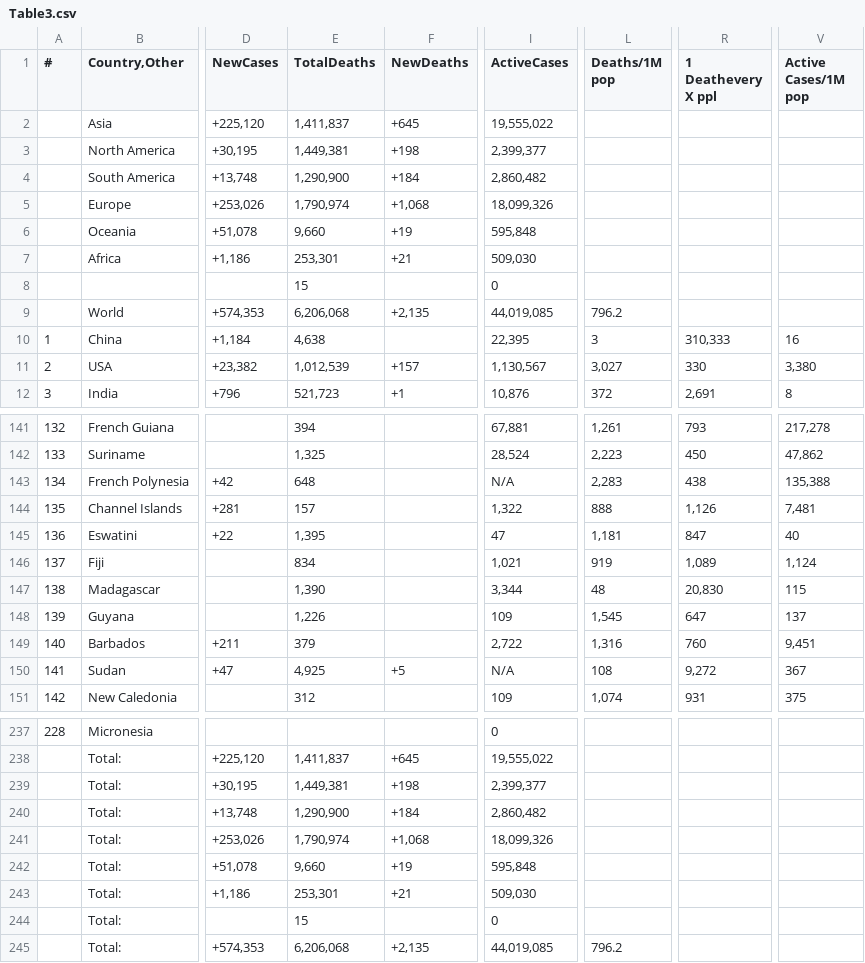
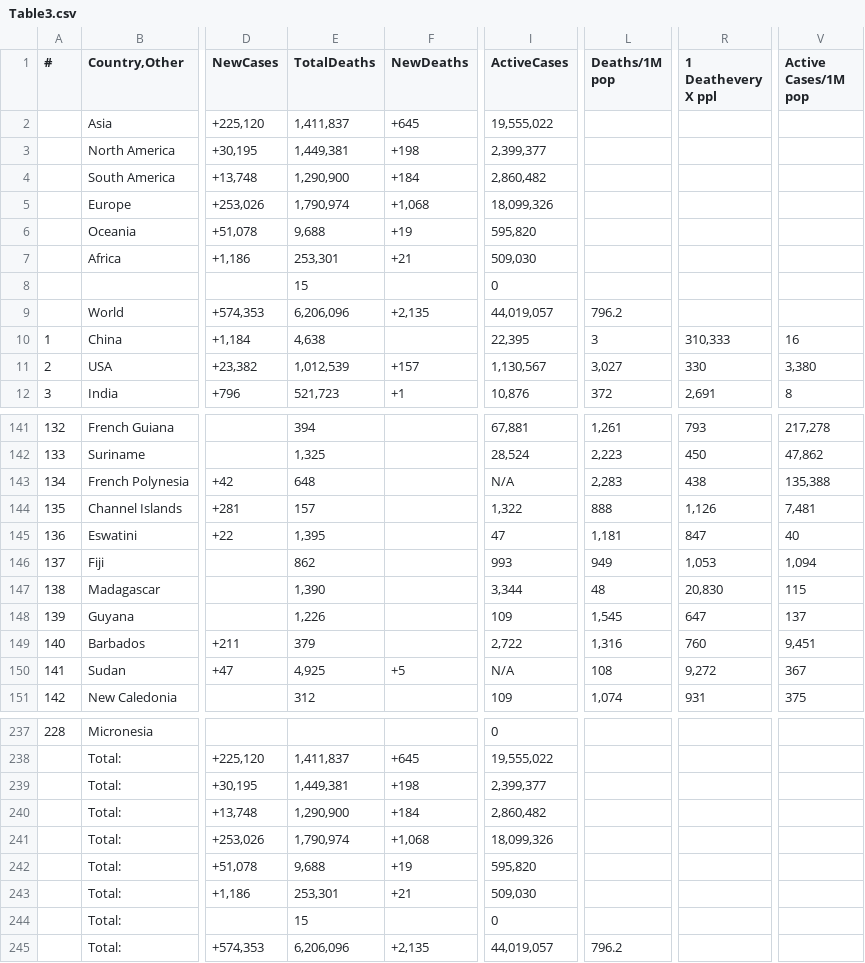
Before and after one commit to Covid-Data-API/Worldometer-Covid-Data-API, a CSV file: Table3.csv, drawn as a sheet; only a part is shown, gaps mark what is left out; the diff names each change by its address in the sheet, - before the commit and + after, or states it on an @@ line.

```diff
--- a/Table3.csv
+++ b/Table3.csv
-E6 (TotalDeaths): 9,660
+E6 (TotalDeaths): 9,688
-I6 (ActiveCases): 595,848
+I6 (ActiveCases): 595,820
-E9 (TotalDeaths): 6,206,068
+E9 (TotalDeaths): 6,206,096
-I9 (ActiveCases): 44,019,085
+I9 (ActiveCases): 44,019,057
-E146 (TotalDeaths): 834
+E146 (TotalDeaths): 862
-I146 (ActiveCases): 1,021
+I146 (ActiveCases): 993
-L146 (Deaths/1M pop): 919
+L146 (Deaths/1M pop): 949
-R146 (1 Deathevery X ppl): 1,089
+R146 (1 Deathevery X ppl): 1,053
-V146 (Active Cases/1M pop): 1,124
+V146 (Active Cases/1M pop): 1,094
-E242 (TotalDeaths): 9,660
+E242 (TotalDeaths): 9,688
-I242 (ActiveCases): 595,848
+I242 (ActiveCases): 595,820
-E245 (TotalDeaths): 6,206,068
+E245 (TotalDeaths): 6,206,096
-I245 (ActiveCases): 44,019,085
+I245 (ActiveCases): 44,019,057
```
Also changed, not shown: Table1.csv, Table2.csv.
